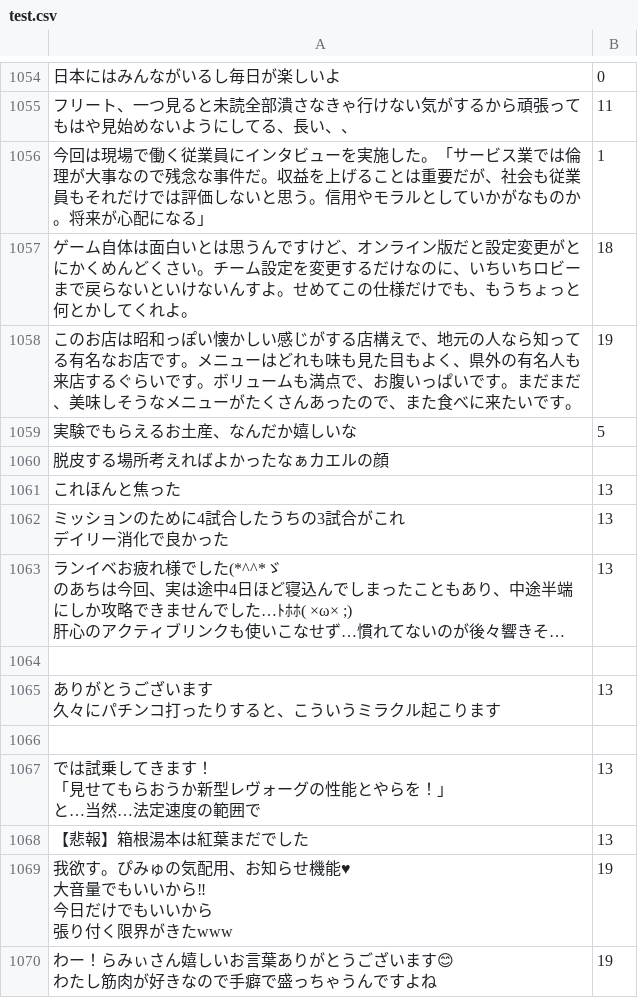
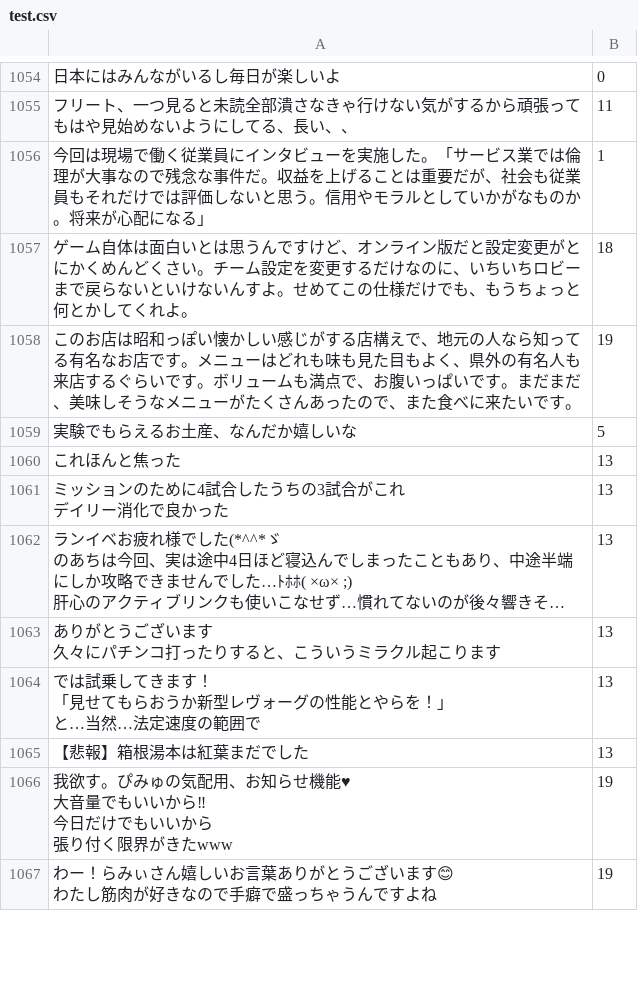
Before and after one commit to Neccolini/AI-experiment-team6, a CSV file: data/test.csv, drawn as a sheet; only a part is shown, gaps mark what is left out; long unchanged cells end in …; the diff names each change by its address in the sheet, - before the commit and + after, or states it on an @@ line.

Commit message:
Update test.csv

```diff
--- a/data/test.csv
+++ b/data/test.csv
-row 1060: 脱皮する場所考えればよかったなぁカエルの顔
-row 1064: (empty)
-row 1066: (empty)
```
